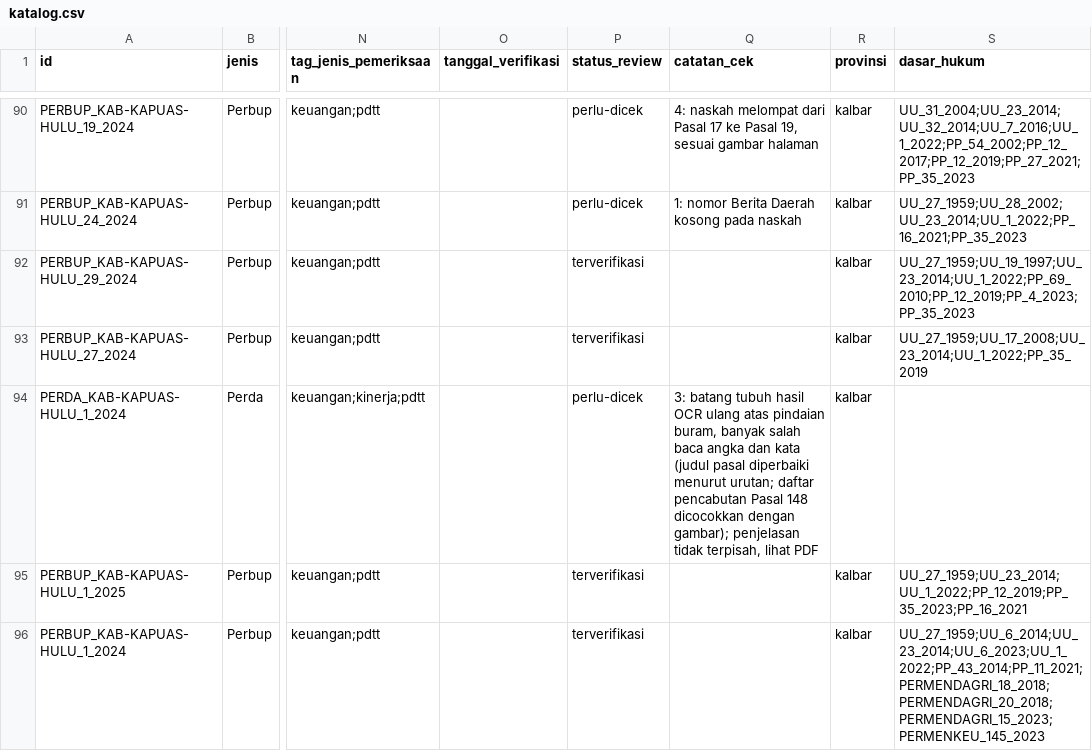
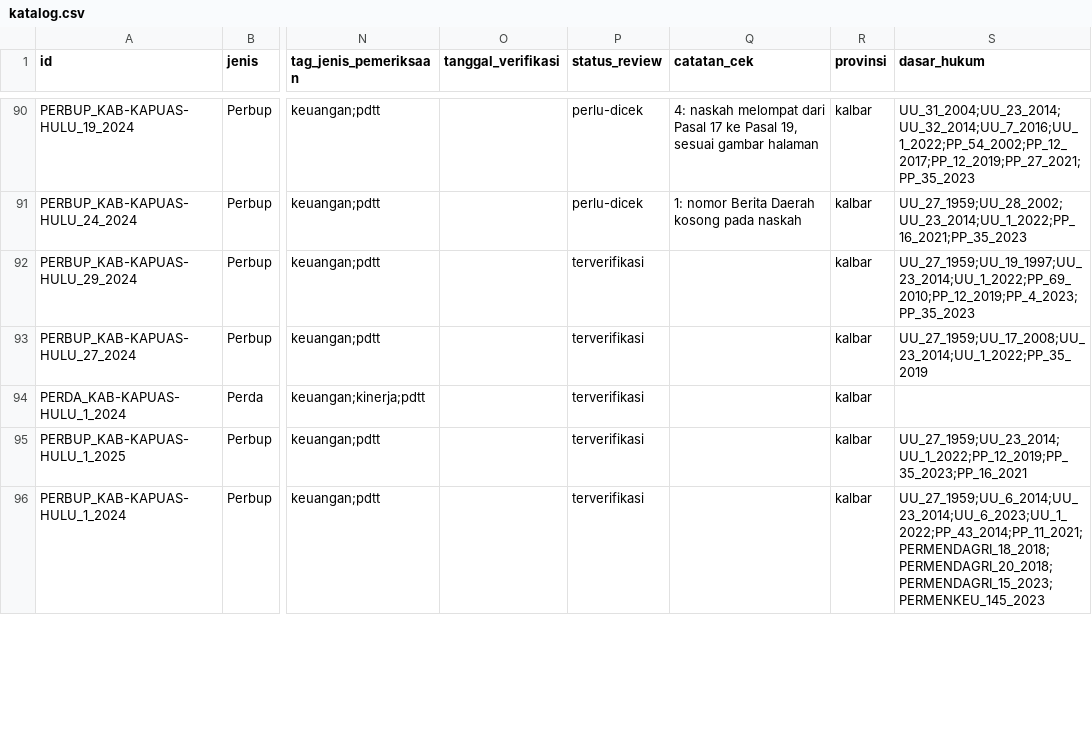
Before and after one commit to primaditra/korpus-daerah, a CSV file: katalog.csv, drawn as a sheet; only a part is shown, gaps mark what is left out; the diff names each change by its address in the sheet, - before the commit and + after, or states it on an @@ line.

```diff
--- a/katalog.csv
+++ b/katalog.csv
-P94 (status_review): perlu-dicek
+P94 (status_review): terverifikasi
-Q94 (catatan_cek): 3: batang tubuh hasil OCR ulang atas pindaian buram, banyak salah baca angka dan kata (judul pasal diperbaiki menurut urutan; daftar pencabutan Pasal 148 dicocokkan dengan gambar); penjelasan tidak terpisah, lihat PDF
+Q94 (catatan_cek): (empty)
```
Also changed, not shown: 1 other file.
